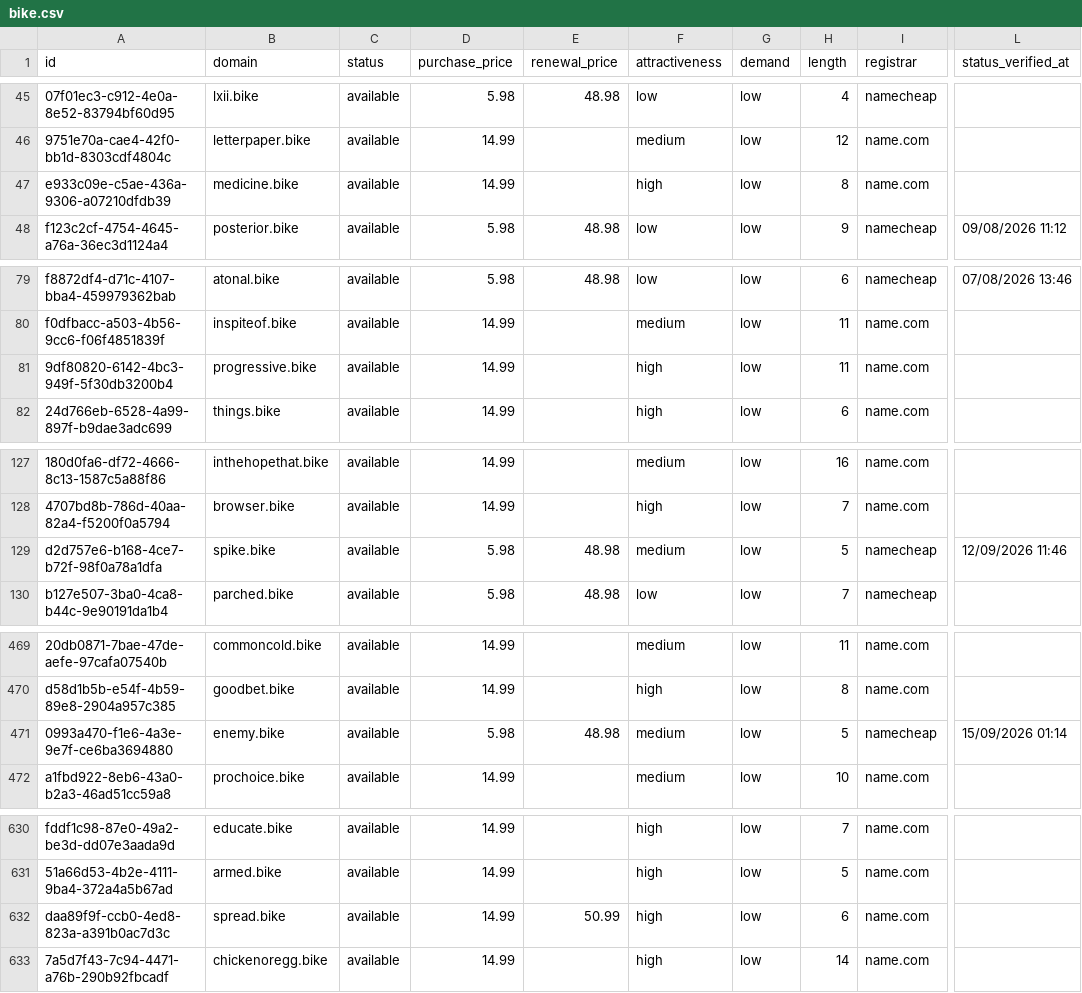
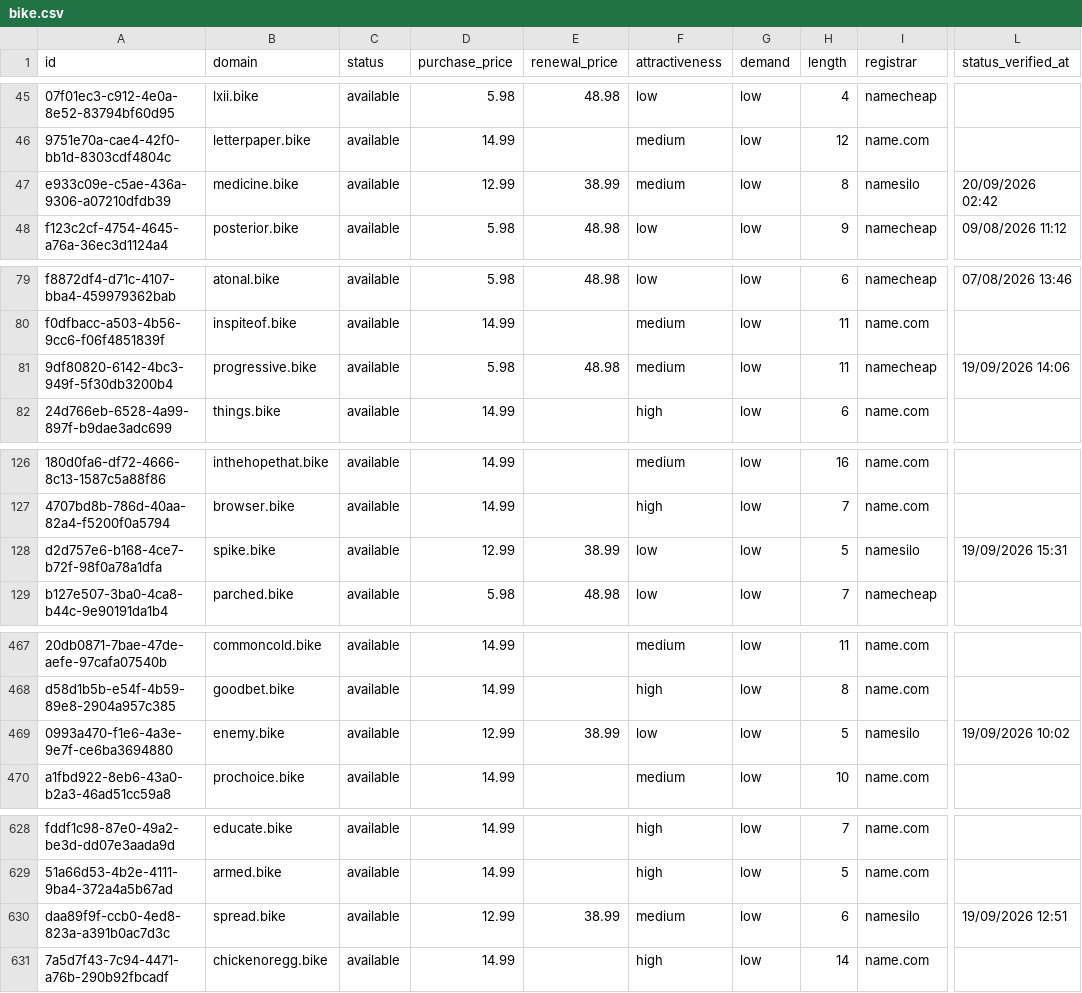
Before and after one commit to UniqueDomains/bike-oneword-domains, a CSV file: bike.csv, drawn as a sheet; only a part is shown, gaps mark what is left out; addresses are those after the commit; the diff covers the shown part only; the diff names each change by its address in the sheet, - before the commit and + after, or states it on an @@ line.

```diff
--- a/bike.csv
+++ b/bike.csv
-D47 (purchase_price): 14.99
+D47 (purchase_price): 12.99
-E47 (renewal_price): (empty)
+E47 (renewal_price): 38.99
-F47 (attractiveness): high
+F47 (attractiveness): medium
-I47 (registrar): name.com
+I47 (registrar): namesilo
-L47 (status_verified_at): (empty)
+L47 (status_verified_at): 20/09/2026 02:42
-D81 (purchase_price): 14.99
+D81 (purchase_price): 5.98
-E81 (renewal_price): (empty)
+E81 (renewal_price): 48.98
-F81 (attractiveness): high
+F81 (attractiveness): medium
-I81 (registrar): name.com
+I81 (registrar): namecheap
-L81 (status_verified_at): (empty)
+L81 (status_verified_at): 19/09/2026 14:06
-D128 (purchase_price): 5.98
+D128 (purchase_price): 12.99
-E128 (renewal_price): 48.98
+E128 (renewal_price): 38.99
-F128 (attractiveness): medium
+F128 (attractiveness): low
-I128 (registrar): namecheap
+I128 (registrar): namesilo
-L128 (status_verified_at): 12/09/2026 11:46
+L128 (status_verified_at): 19/09/2026 15:31
-D469 (purchase_price): 5.98
+D469 (purchase_price): 12.99
-E469 (renewal_price): 48.98
+E469 (renewal_price): 38.99
-F469 (attractiveness): medium
+F469 (attractiveness): low
-I469 (registrar): namecheap
+I469 (registrar): namesilo
-L469 (status_verified_at): 15/09/2026 01:14
+L469 (status_verified_at): 19/09/2026 10:02
-D630 (purchase_price): 14.99
+D630 (purchase_price): 12.99
-E630 (renewal_price): 50.99
+E630 (renewal_price): 38.99
-F630 (attractiveness): high
+F630 (attractiveness): medium
-I630 (registrar): name.com
+I630 (registrar): namesilo
-L630 (status_verified_at): (empty)
+L630 (status_verified_at): 19/09/2026 12:51
```
Also changed, not shown: 4 added rows, 4 removed rows and 93 edited cells elsewhere in this file, 4 other files.
